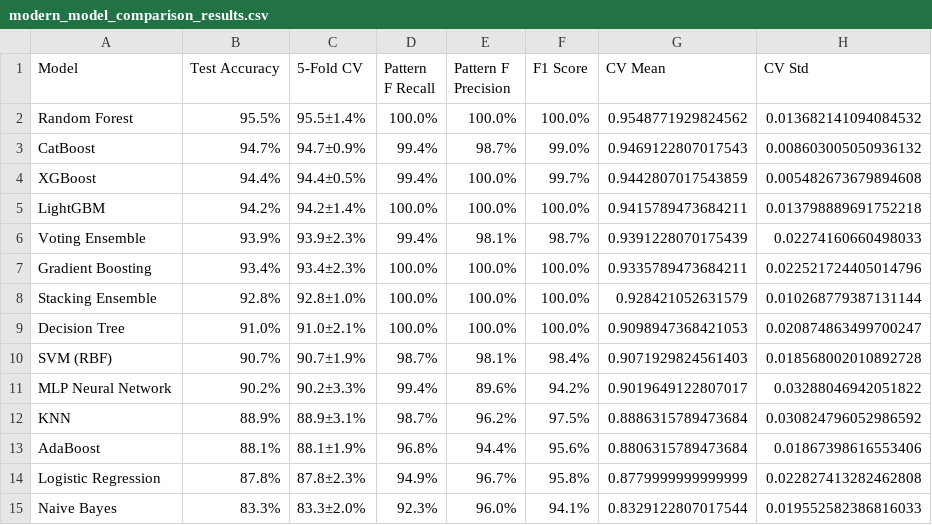
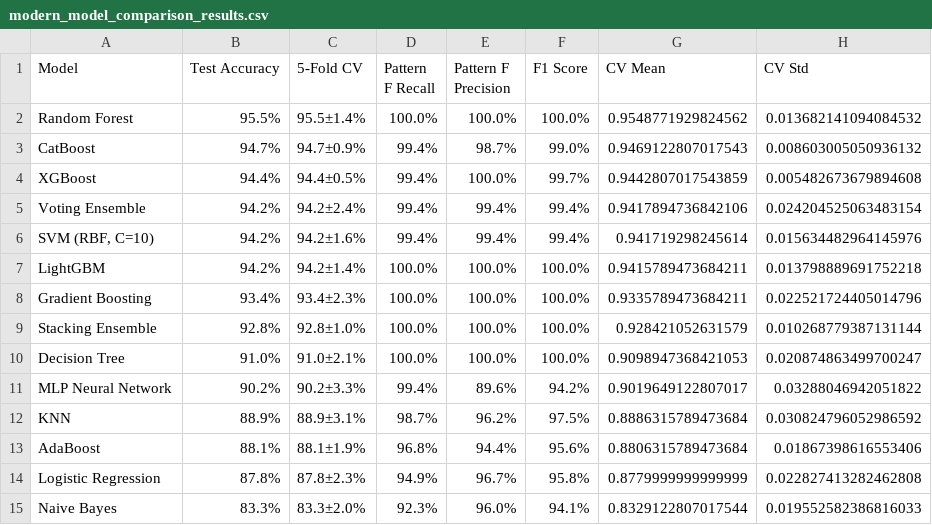
Before and after one commit to Winckwu/Interview-GenAI, a CSV file: backend/src/ml/modern_model_comparison_results.csv, drawn as a sheet; removed rows and columns are numbered as before the commit, all else as after; the diff names each change by its address in the sheet, - before the commit and + after, or states it on an @@ line.

```diff
--- a/backend/src/ml/modern_model_comparison_results.csv
+++ b/backend/src/ml/modern_model_comparison_results.csv
+row 5: Voting Ensemble | 94.2% | 94.2±2.4% | 99.4% | 99.4% | 99.4% | 0.9417894736842106 | 0.024204525063483154
+row 6: SVM (RBF, C=10) | 94.2% | 94.2±1.6% | 99.4% | 99.4% | 99.4% | 0.941719298245614 | 0.015634482964145976
-row 6: Voting Ensemble | 93.9% | 93.9±2.3% | 99.4% | 98.1% | 98.7% | 0.9391228070175439 | 0.02274160660498033
-row 10: SVM (RBF) | 90.7% | 90.7±1.9% | 98.7% | 98.1% | 98.4% | 0.9071929824561403 | 0.018568002010892728
```
Also changed, not shown: 4 other files.
